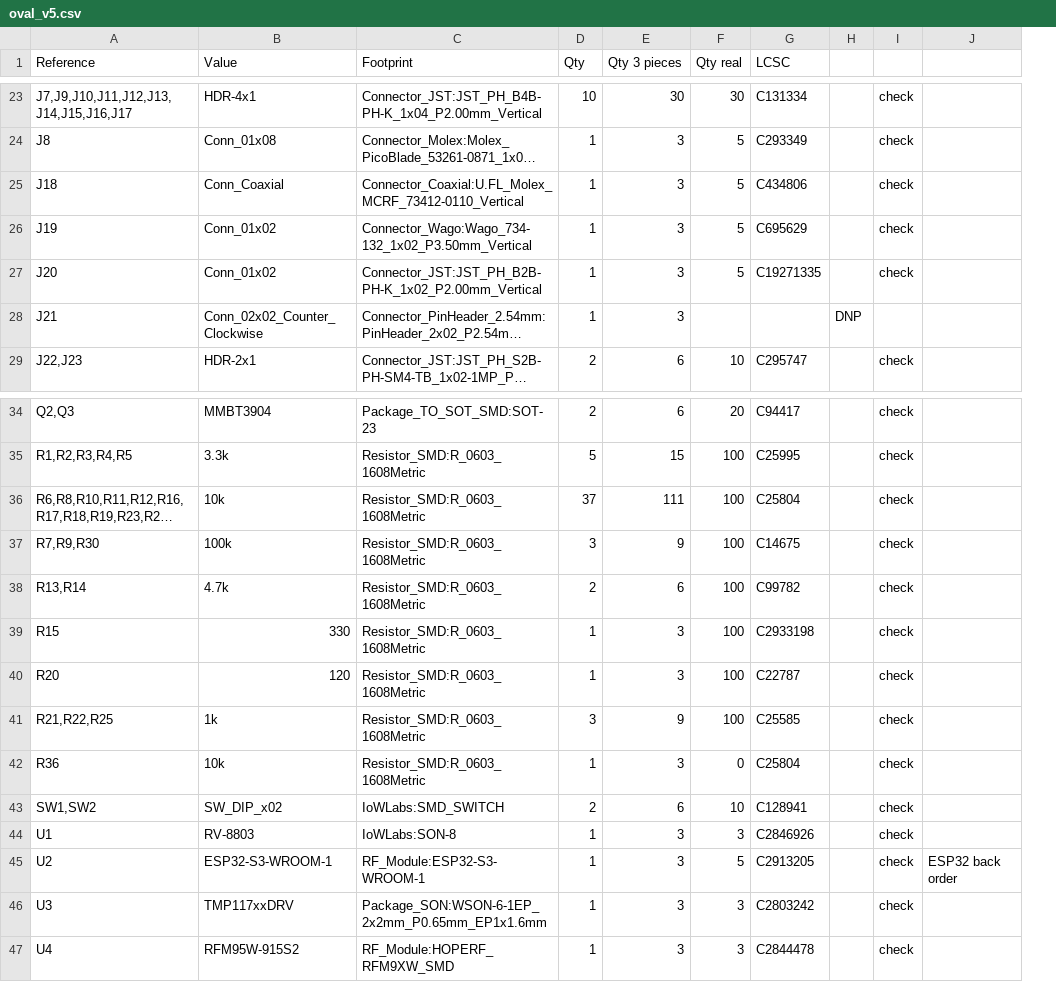
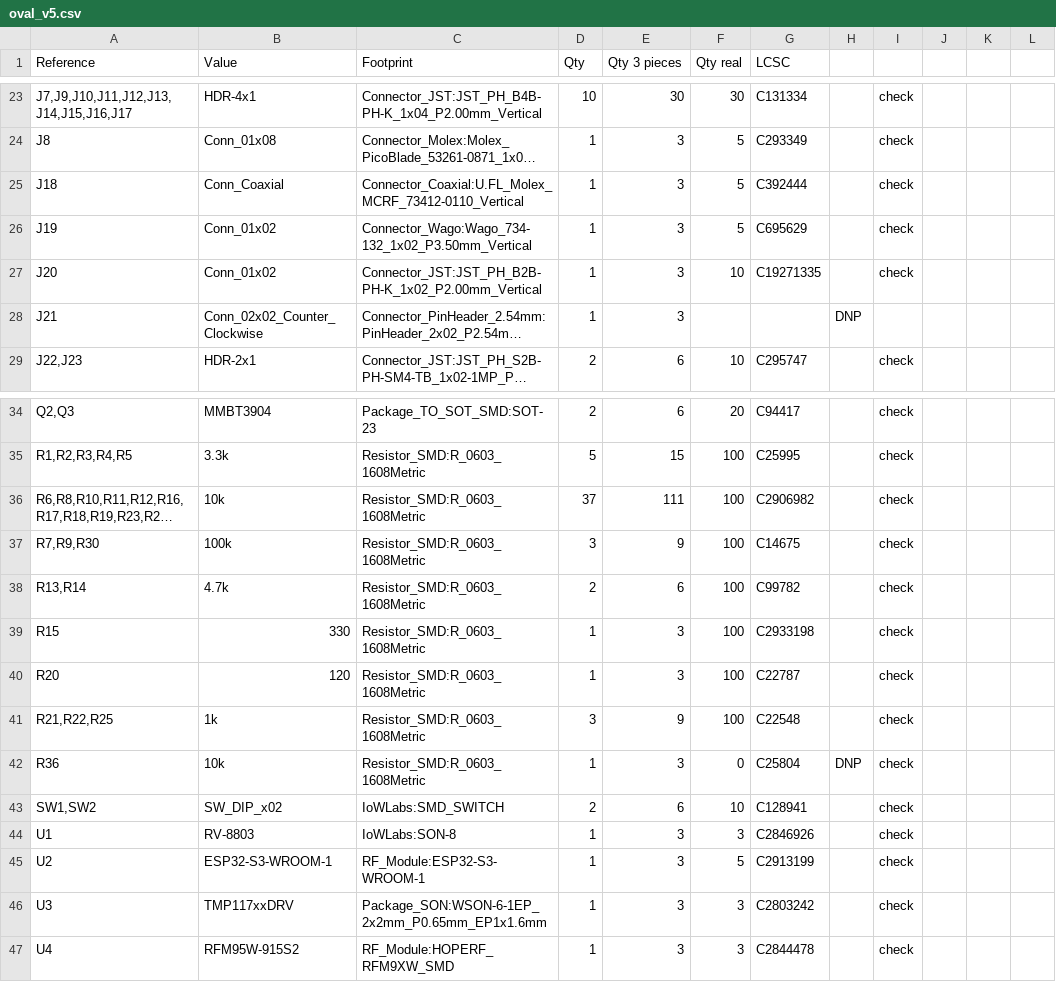
Before and after one commit to NoelGaspar/cinnda_oval_hardware, a CSV file: board/Output_files/oval_v5.csv, drawn as a sheet; only a part is shown, gaps mark what is left out; long unchanged cells end in …; removed rows and columns are numbered as before the commit, all else as after; the diff covers the shown part only; the diff names each change by its address in the sheet, - before the commit and + after, or states it on an @@ line.

```diff
--- a/board/Output_files/oval_v5.csv
+++ b/board/Output_files/oval_v5.csv
-column J, row 45: ESP32 back order
+column J, empty
+column K, empty
+column L, empty
-G25 (LCSC): C434806
+G25 (LCSC): C392444
-F27 (Qty real): 5
+F27 (Qty real): 10
-G36 (LCSC): C25804
+G36 (LCSC): C2906982
-G41 (LCSC): C25585
+G41 (LCSC): C22548
-H42: (empty)
+H42: DNP
-G45 (LCSC): C2913205
+G45 (LCSC): C2913199
```
Also changed, not shown: 8 edited cells elsewhere in this file, board/Output_files/export_cart_20260325_230156.csv.
